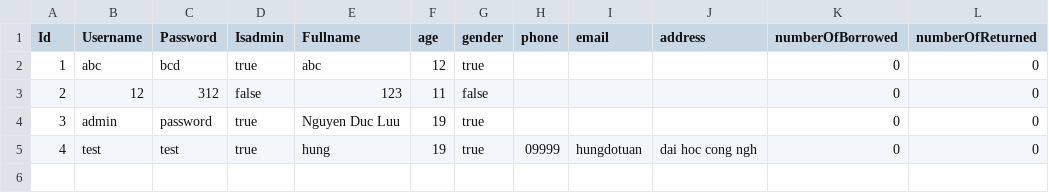
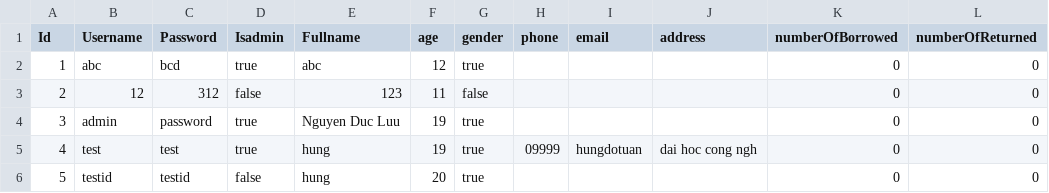
Before and after one commit to Kuro-orzz/Btl_OOP, a CSV file: src/main/resources/accounts.csv, drawn as a sheet; the diff names each change by its address in the sheet, - before the commit and + after, or states it on an @@ line.

Commit message:
add change password

```diff
--- a/src/main/resources/accounts.csv
+++ b/src/main/resources/accounts.csv
+row 6: 5 | testid | testid | false | hung | 20 | true |  |  |  | 0 | 0
```
Also changed, not shown: 6 other files.
